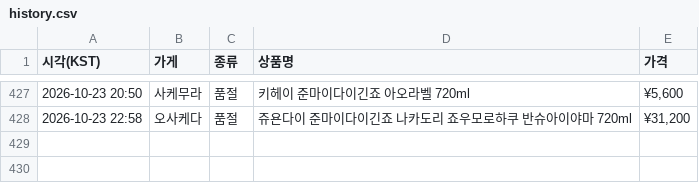
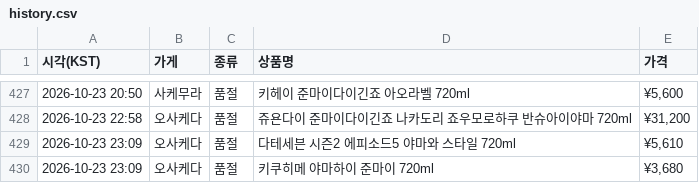
Before and after one commit to zerocustom84-alt/sake-watch, a CSV file: history.csv, drawn as a sheet; only a part is shown, gaps mark what is left out.

```diff
--- a/history.csv
+++ b/history.csv
@@ -428 +428,3 @@
 2026-10-23 22:58,오사케다,품절,쥬욘다이 준마이다이긴죠 나카도리 죠우모로하쿠 반슈아이야마 720ml,"¥31,200"
+2026-10-23 23:09,오사케다,품절,다테세븐 시즌2 에피소드5 야마와 스타일 720ml,"¥5,610"
+2026-10-23 23:09,오사케다,품절,키쿠히메 야마하이 준마이 720ml,"¥3,680"
```
Also changed, not shown: 2 other files.
